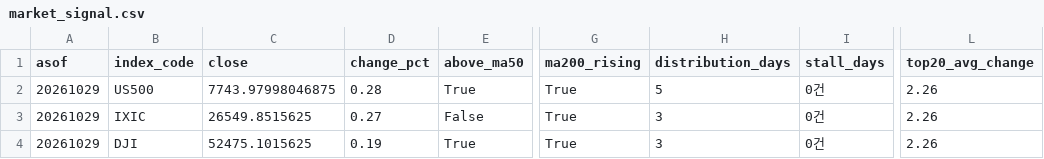
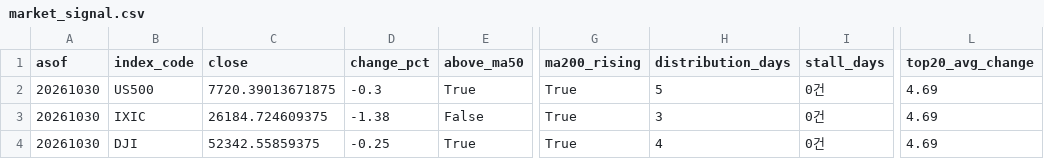
Before and after one commit to curry1004angel/us-stock-data, a CSV file: data/screener/market_signal.csv, drawn as a sheet; only a part is shown, gaps mark what is left out; the diff names each change by its address in the sheet, - before the commit and + after, or states it on an @@ line.

```diff
--- a/data/screener/market_signal.csv
+++ b/data/screener/market_signal.csv
-A2:A4 (asof): 20261029
+A2:A4 (asof): 20261030
-C2 (close): 7743.97998046875
+C2 (close): 7720.39013671875
-D2 (change_pct): 0.28
+D2 (change_pct): -0.3
-L2:L4 (top20_avg_change): 2.26
+L2:L4 (top20_avg_change): 4.69
-C3 (close): 26549.8515625
+C3 (close): 26184.724609375
-D3 (change_pct): 0.27
+D3 (change_pct): -1.38
-C4 (close): 52475.1015625
+C4 (close): 52342.55859375
-D4 (change_pct): 0.19
+D4 (change_pct): -0.25
-H4 (distribution_days): 3
+H4 (distribution_days): 4
```
Also changed, not shown: data/screener/results.csv, 5 other files.
